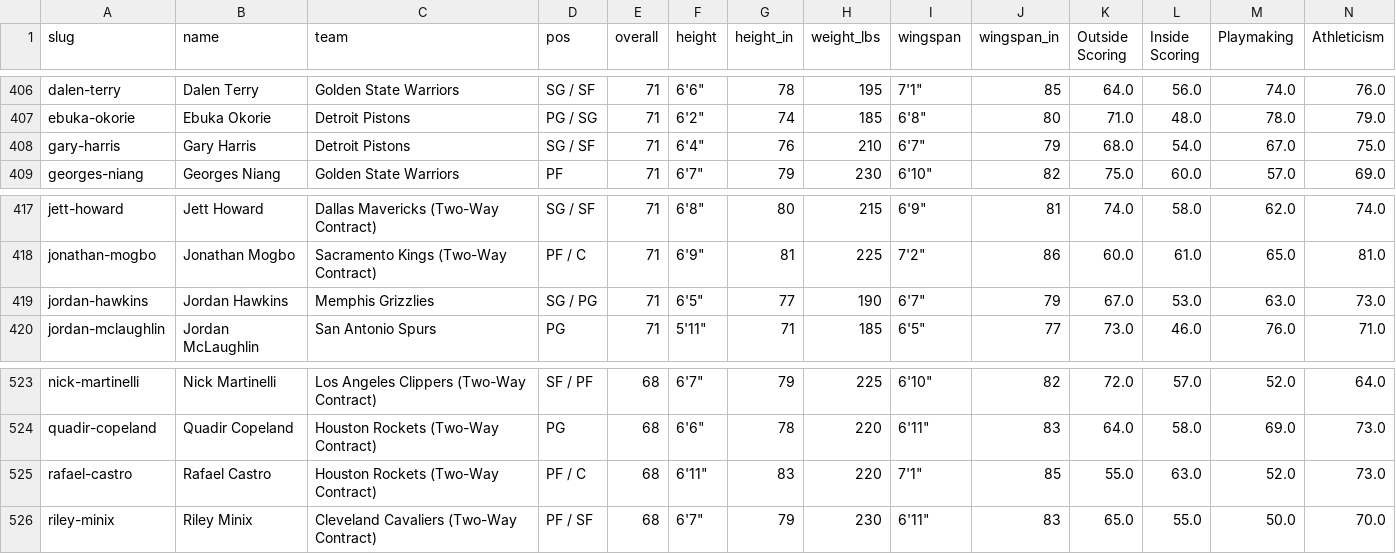
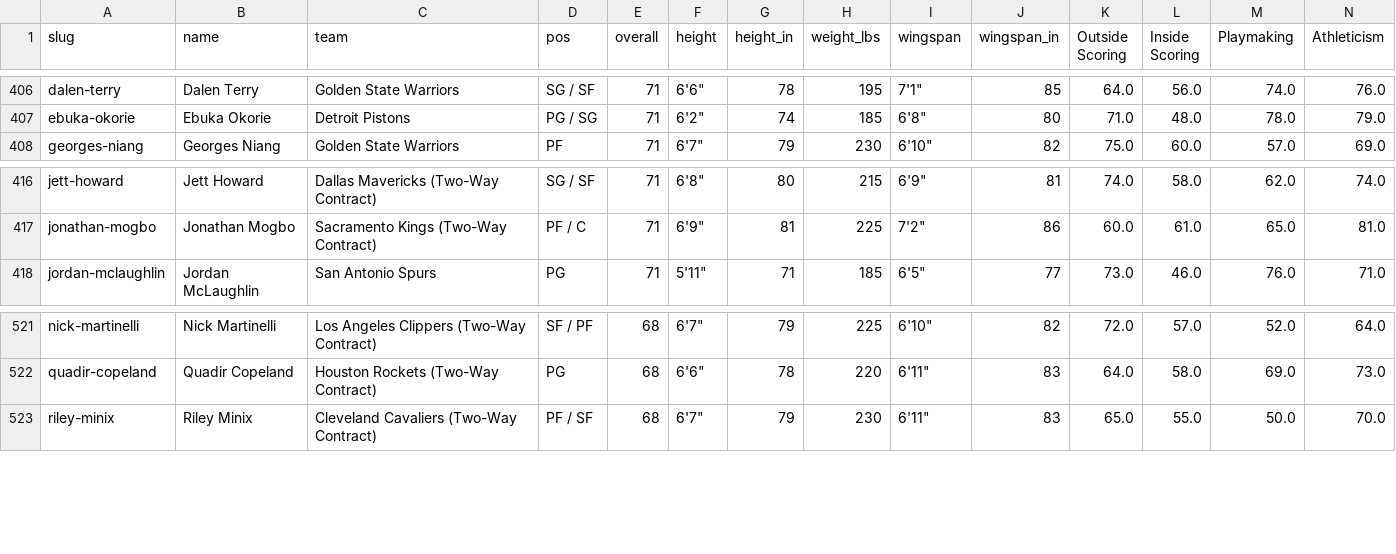
Before and after one commit to chadscriver/nba2k-statle, a CSV file: data/nba2k26.csv, drawn as a sheet; only a part is shown, gaps mark what is left out; rows hold the shown columns only; the diff names each change by its address in the sheet, - before the commit and + after, or states it on an @@ line.

```diff
--- a/data/nba2k26.csv
+++ b/data/nba2k26.csv
-row 408: gary-harris | Gary Harris | Detroit Pistons | SG / SF | 71 | 6'4" | 76 | 210 | 6'7" | 79 | 68.0 | 54.0 | 67.0 | 75.0
-row 419: jordan-hawkins | Jordan Hawkins | Memphis Grizzlies | SG / PG | 71 | 6'5" | 77 | 190 | 6'7" | 79 | 67.0 | 53.0 | 63.0 | 73.0
-row 525: rafael-castro | Rafael Castro | Houston Rockets (Two-Way Contract) | PF / C | 68 | 6'11" | 83 | 220 | 7'1" | 85 | 55.0 | 63.0 | 52.0 | 73.0
```
Also changed, not shown: 1 other file.
